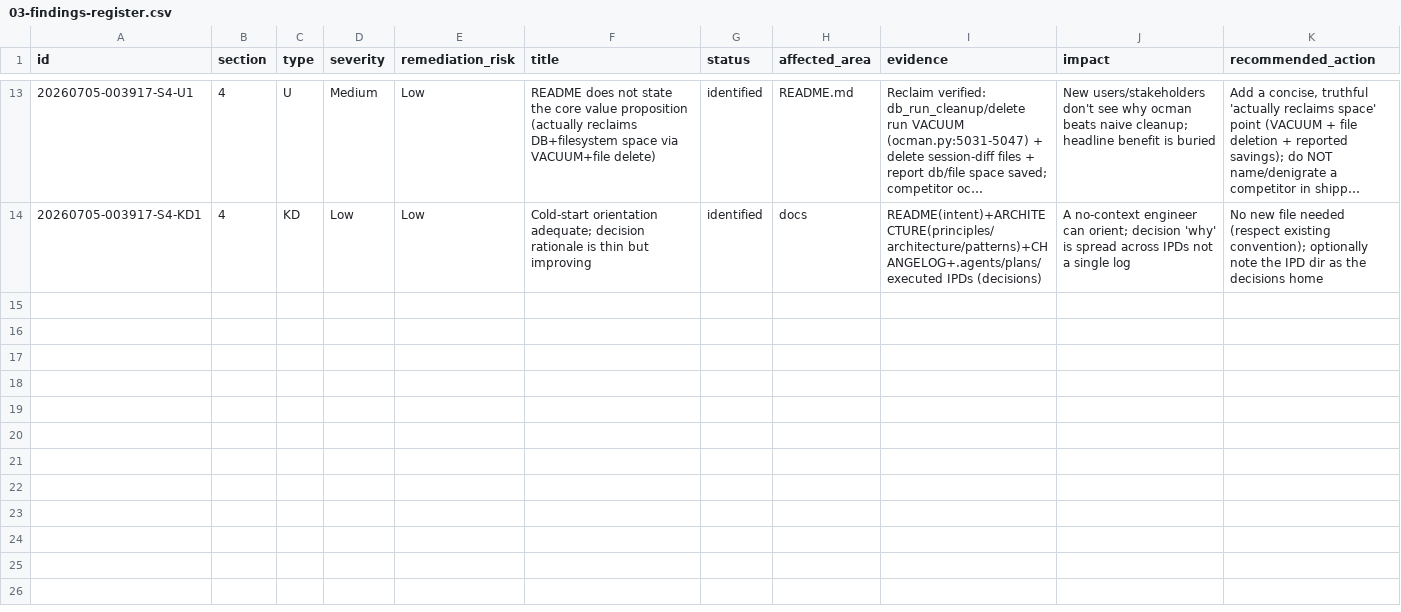
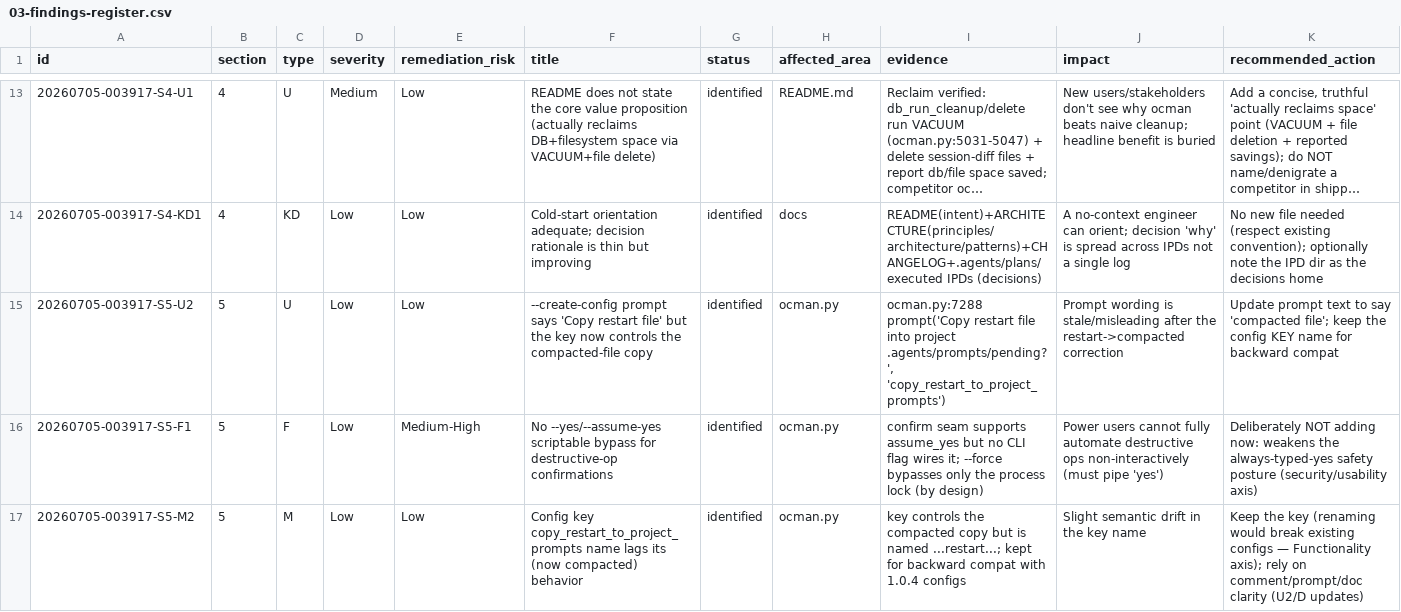
Before and after one commit to fariello/ocman, a CSV file: workflow-artifacts/release-review/20260705-003917/03-findings-register.csv, drawn as a sheet; only a part is shown, gaps mark what is left out; long unchanged cells end in …; rows hold the shown columns only; the diff names each change by its address in the sheet, - before the commit and + after, or states it on an @@ line.

Commit message:
release-review(S5): feature/usability/maintainability + principles (run 20260705-003917)
All 8 personas. Delta strengthens self-documenting/KISS/configurable adherence;
only honest-doc breach is D1 (S7). U2 (stale --create-config prompt wording),
F1 (no --yes bypass — deferred, safety), M2 (keep config key for back-compat).
Cold-start adequate; no over-scope in delta.

```diff
--- a/workflow-artifacts/release-review/20260705-003917/03-findings-register.csv
+++ b/workflow-artifacts/release-review/20260705-003917/03-findings-register.csv
+row 15: 20260705-003917-S5-U2 | 5 | U | Low | Low | --create-config prompt says 'Copy restart file' but the key now controls the compacted-file copy | identified | ocman.py | ocman.py:7288 prompt('Copy restart file into project .agents/prompts/pending?', 'copy_restart_to_project_prompts') | Prompt wording is stale/misleading after the restart->compacted correction | Update prompt text to say 'compacted file'; keep the config KEY name for backward compat
+row 16: 20260705-003917-S5-F1 | 5 | F | Low | Medium-High | No --yes/--assume-yes scriptable bypass for destructive-op confirmations | identified | ocman.py | confirm seam supports assume_yes but no CLI flag wires it; --force bypasses only the process lock (by design) | Power users cannot fully automate destructive ops non-interactively (must pipe 'yes') | Deliberately NOT adding now: weakens the always-typed-yes safety posture (security/usability axis)
+row 17: 20260705-003917-S5-M2 | 5 | M | Low | Low | Config key copy_restart_to_project_prompts name lags its (now compacted) behavior | identified | ocman.py | key controls the compacted copy but is named ...restart...; kept for backward compat with 1.0.4 configs | Slight semantic drift in the key name | Keep the key (renaming would break existing configs — Functionality axis); rely on comment/prompt/doc clarity (U2/D updates)
```
Also changed, not shown: 4 other files.
